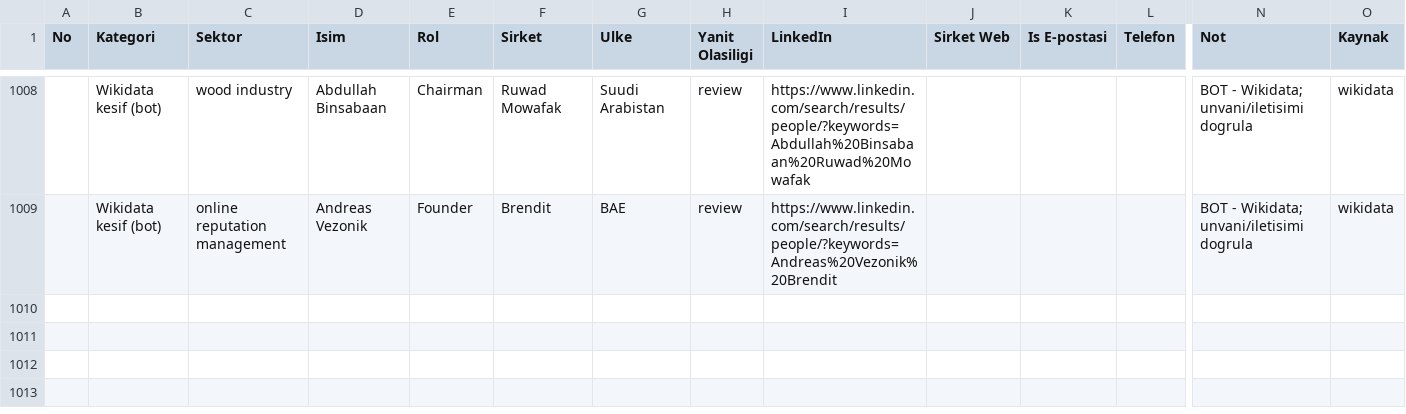
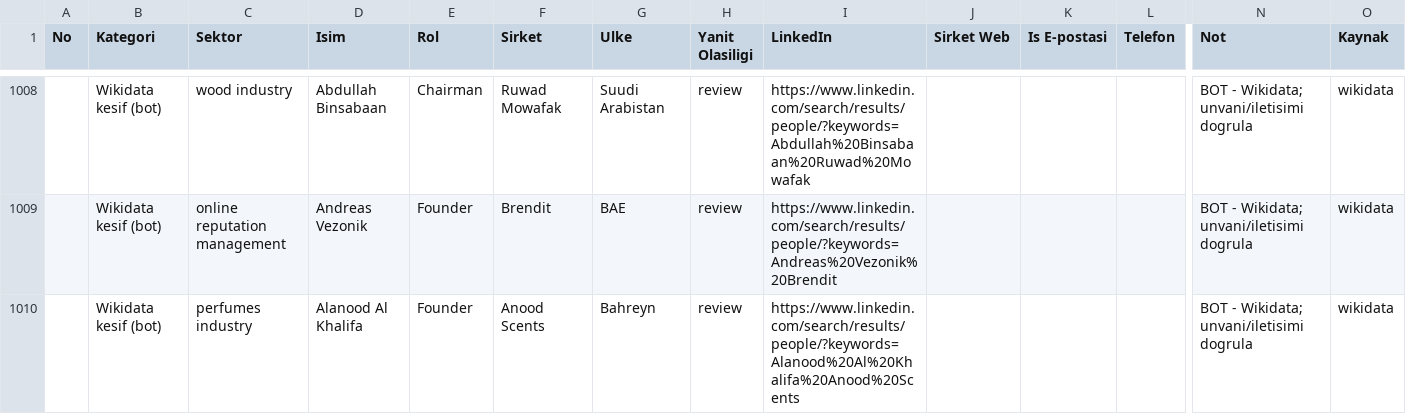
Before and after one commit to eslemsali99-eng/GCC-Lead-Finder-CRM-System, a CSV file: GCC_TUM_KISILER_LIVE.csv, drawn as a sheet; only a part is shown, gaps mark what is left out; rows hold the shown columns only; the diff names each change by its address in the sheet, - before the commit and + after, or states it on an @@ line.

```diff
--- a/GCC_TUM_KISILER_LIVE.csv
+++ b/GCC_TUM_KISILER_LIVE.csv
+row 1010:  | Wikidata kesif (bot) | perfumes industry | Alanood Al Khalifa | Founder | Anood Scents | Bahreyn | review | https://www.linkedin.com/search/results/people/?keywords=Alanood%20Al%20Khalifa%20Anood%20Scents |  |  |  | BOT - Wikidata; unvani/iletisimi dogrula | wikidata
```
Also changed, not shown: 2 other files.
